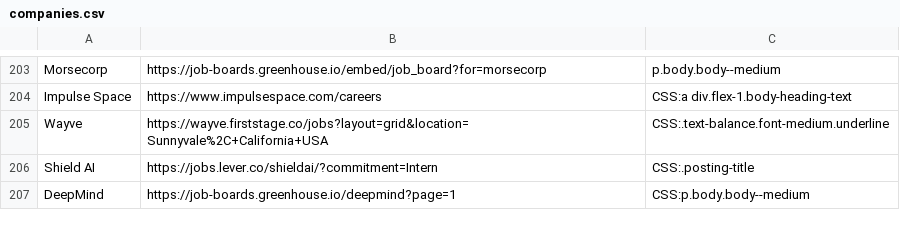
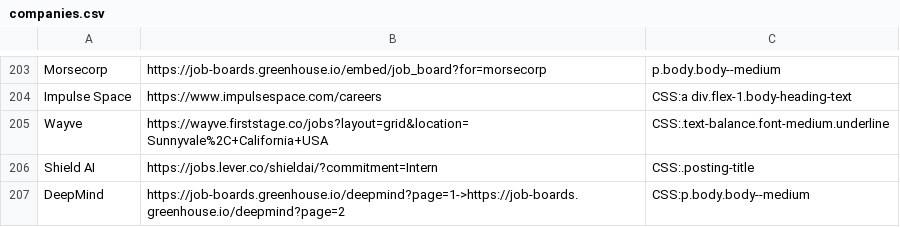
Before and after one commit to Ph1so/phlux2.0, a CSV file: companies.csv, drawn as a sheet; only a part is shown, gaps mark what is left out.

Commit message:
nvm

```diff
--- a/companies.csv
+++ b/companies.csv
@@ -206,2 +206,2 @@ Wayve,https://wayve.firststage.co/jobs?layout=grid&location=Sunnyvale%2C+Califor
 Shield AI,https://jobs.lever.co/shieldai/?commitment=Intern,CSS:.posting-title
-DeepMind,https://job-boards.greenhouse.io/deepmind?page=1,CSS:p.body.body--medium
+DeepMind,https://job-boards.greenhouse.io/deepmind?page=1->https://job-boards.greenhouse.io/deepmind?page=2,CSS:p.body.body--medium
```
